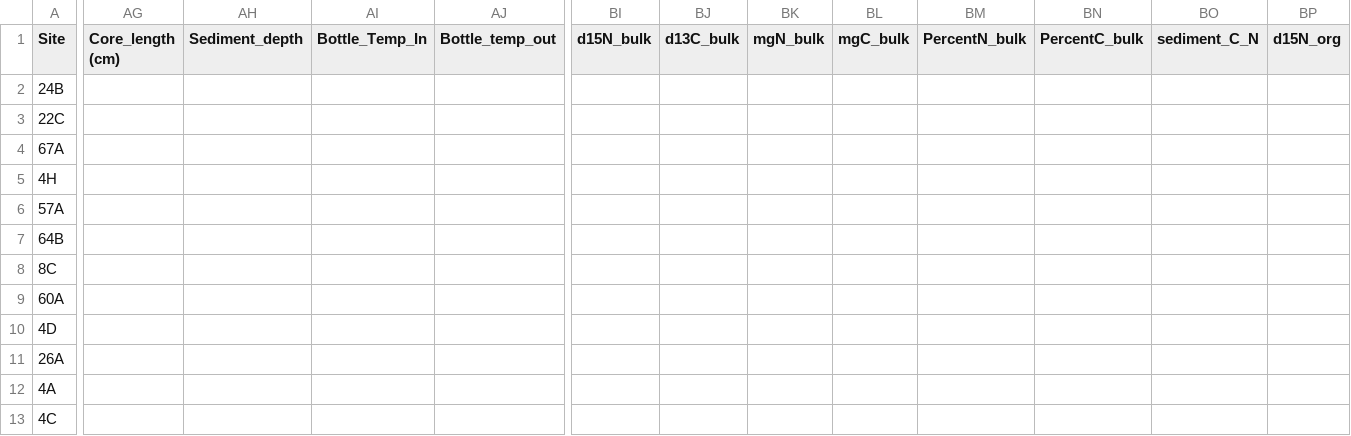
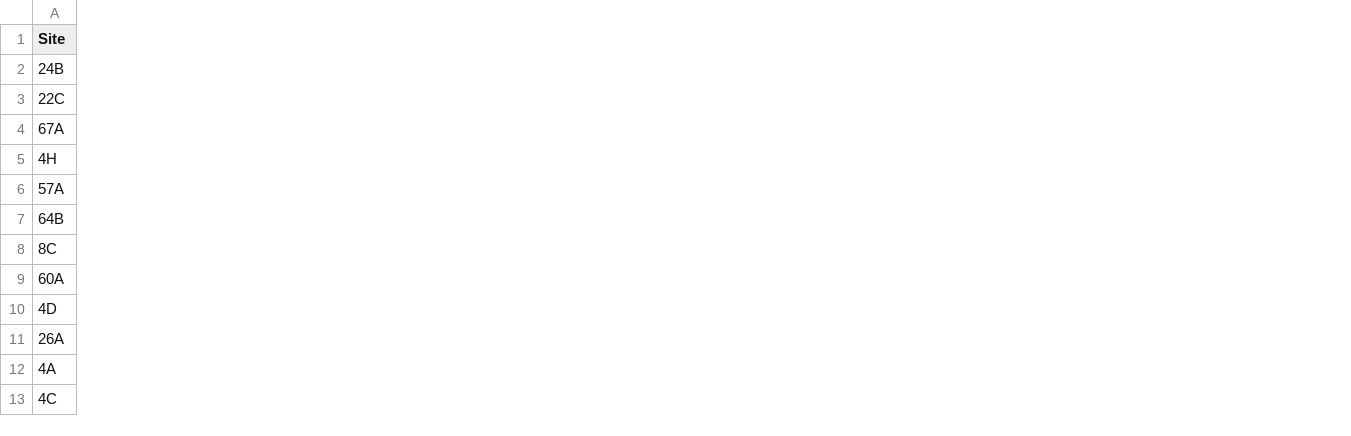
Before and after one commit to bleds22e/FAST_lab_training, a CSV file: data/Dugout_master2019.csv, drawn as a sheet; only a part is shown, gaps mark what is left out; the diff covers the shown part only; the diff names each change by its address in the sheet, - before the commit and + after, or states it on an @@ line.

```diff
--- a/data/Dugout_master2019.csv
+++ b/data/Dugout_master2019.csv
-column AG (Core_length (cm)), empty
-column AH (Sediment_depth), empty
-column AI (Bottle_Temp_In), empty
-column AJ (Bottle_temp_out), empty
-column BI (d15N_bulk), empty
-column BJ (d13C_bulk), empty
-column BK (mgN_bulk), empty
-column BL (mgC_bulk), empty
-column BM (PercentN_bulk), empty
-column BN (PercentC_bulk), empty
-column BO (sediment_C_N), empty
-column BP (d15N_org), empty
```
Also changed, not shown: 20 removed columns elsewhere in this file, 1 other file.
